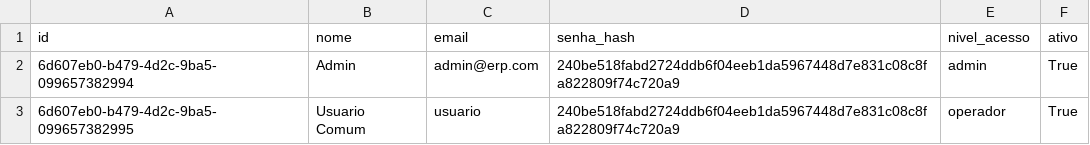
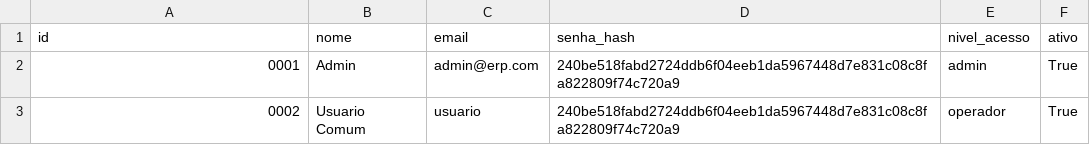
Before and after one commit to SadrackX/erp-python, a CSV file: dados/usuarios.csv, drawn as a sheet.

```diff
--- a/dados/usuarios.csv
+++ b/dados/usuarios.csv
@@ -1,3 +1,3 @@
 id,nome,email,senha_hash,nivel_acesso,ativo
-6d607eb0-b479-4d2c-9ba5-099657382994,Admin,admin@erp.com,240be518fabd2724ddb6f04eeb1da5967448d7e831c08c8fa822809f74c720a9,admin,True
-6d607eb0-b479-4d2c-9ba5-099657382995,Usuario Comum,usuario,240be518fabd2724ddb6f04eeb1da5967448d7e831c08c8fa822809f74c720a9,operador,True
+0001,Admin,admin@erp.com,240be518fabd2724ddb6f04eeb1da5967448d7e831c08c8fa822809f74c720a9,admin,True
+0002,Usuario Comum,usuario,240be518fabd2724ddb6f04eeb1da5967448d7e831c08c8fa822809f74c720a9,operador,True
```
Also changed, not shown: dados/produtos.csv, 33 other files.
